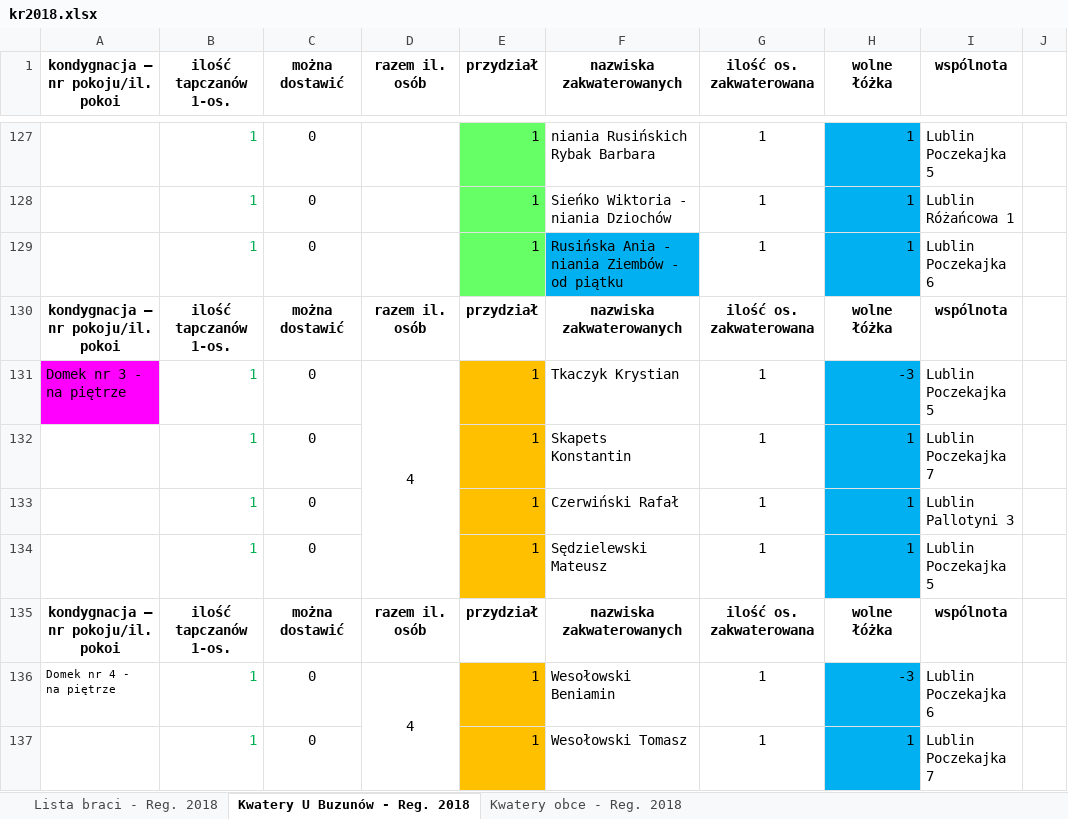
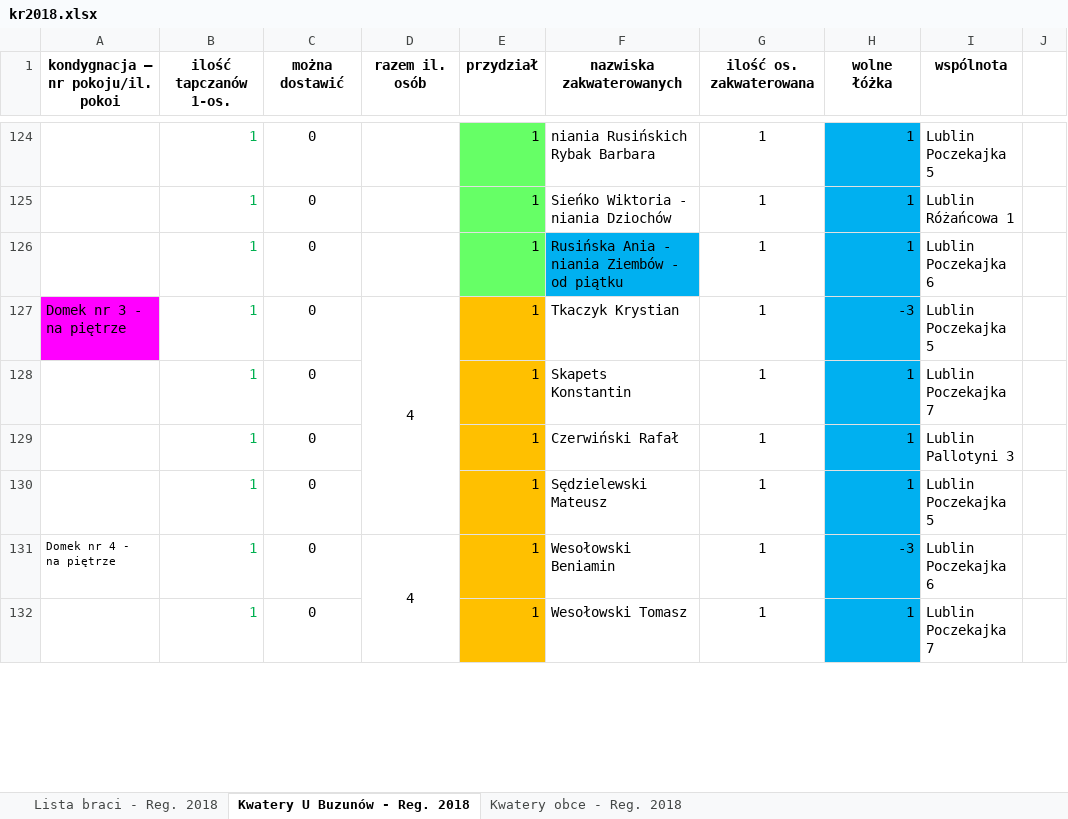
Before and after one commit to maciekpollub/k2022, an Excel workbook: src/assets/kr2018.xlsx, sheet Kwatery U Buzunów - Reg. 2018, drawn as a sheet; only a part is shown, gaps mark what is left out; values as stored, in another font and other column widths than the file's, no borders; removed rows and columns are numbered as before the commit, all else as after; the diff covers the shown part only; the diff names each change by its address in the sheet, - before the commit and + after, or states it on an @@ line.

```diff
--- a/src/assets/kr2018.xlsx (sheet Kwatery U Buzunów - Reg. 2018)
+++ b/src/assets/kr2018.xlsx (sheet Kwatery U Buzunów - Reg. 2018)
-row 130: kondygnacja – nr pokoju/il. pokoi | ilość tapczanów 1-os. | można dostawić | razem il. osób | przydział | nazwiska zakwaterowanych | ilość os. zakwaterowana | wolne łóżka | wspólnota
-row 135: kondygnacja – nr pokoju/il. pokoi | ilość tapczanów 1-os. | można dostawić | razem il. osób | przydział | nazwiska zakwaterowanych | ilość os. zakwaterowana | wolne łóżka | wspólnota
```
Also changed, not shown: 2 added rows and 7 removed rows elsewhere in this sheet, sheet Kwatery obce - Reg. 2018, formulas that keep their value, hidden cells, 32 other files.
